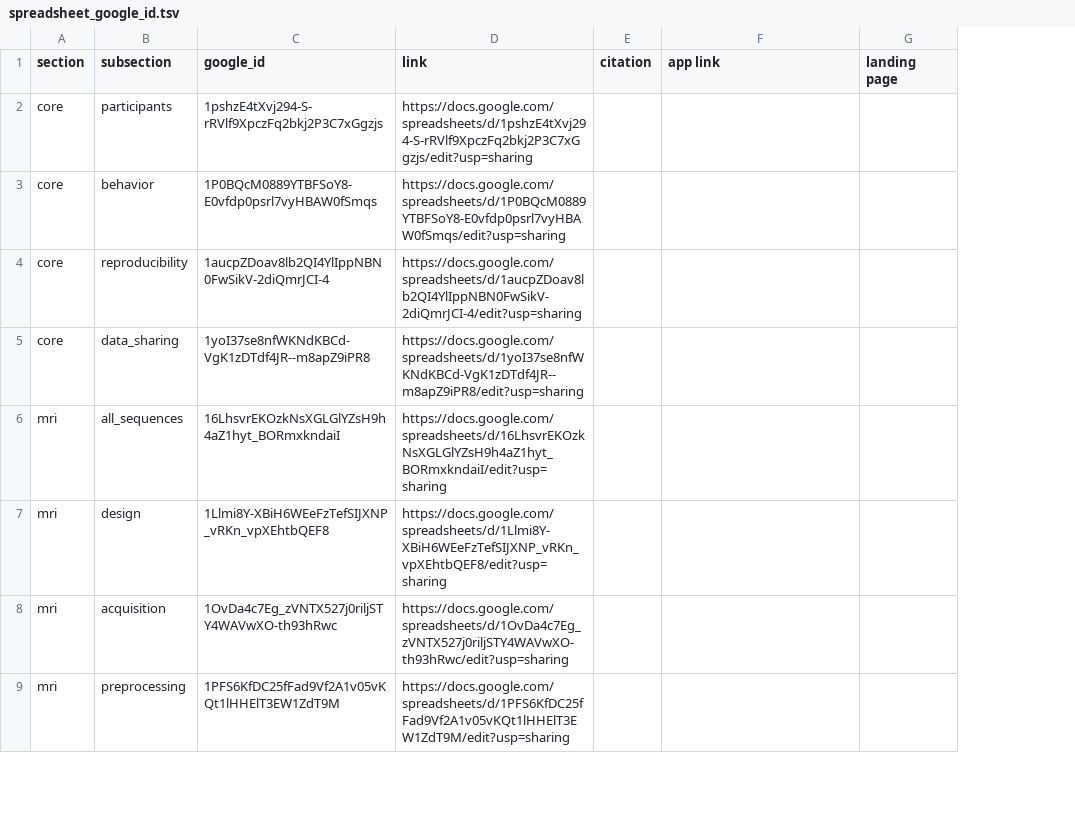
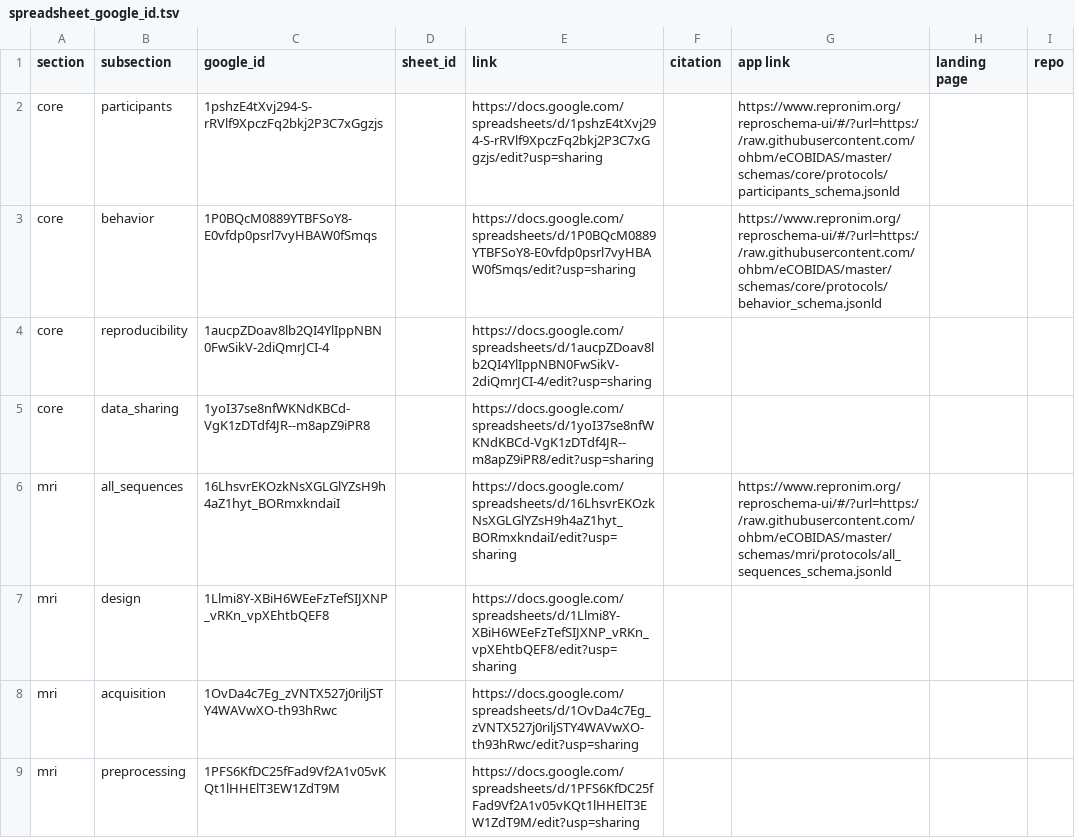
Before and after one commit to Remi-Gau/eCobidas, a TSV file: inputs/csv/spreadsheet_google_id.tsv, drawn as a sheet; only a part is shown; addresses are those after the commit; the diff covers the shown part only; the diff names each change by its address in the sheet, - before the commit and + after, or states it on an @@ line.

```diff
--- a/inputs/csv/spreadsheet_google_id.tsv
+++ b/inputs/csv/spreadsheet_google_id.tsv
+column D (sheet_id), empty
+column I (repo), empty
-G2 (app link): (empty)
+G2 (app link): https://www.repronim.org/reproschema-ui/#/?url=https://raw.githubusercontent.com/ohbm/eCOBIDAS/master/schemas/core/protocols/participants_schema.jsonld
-G3 (app link): (empty)
+G3 (app link): https://www.repronim.org/reproschema-ui/#/?url=https://raw.githubusercontent.com/ohbm/eCOBIDAS/master/schemas/core/protocols/behavior_schema.jsonld
-G6 (app link): (empty)
+G6 (app link): https://www.repronim.org/reproschema-ui/#/?url=https://raw.githubusercontent.com/ohbm/eCOBIDAS/master/schemas/mri/protocols/all_sequences_schema.jsonld
```
Also changed, not shown: 7 added rows, 1 removed row and 8 edited cells elsewhere in this file, 24 other files.
